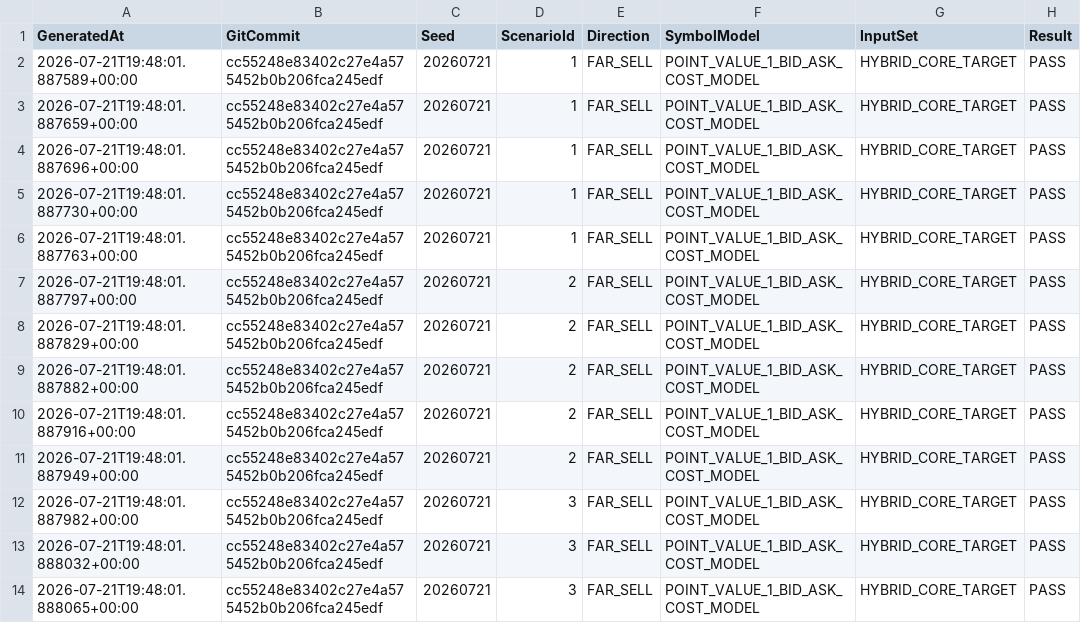
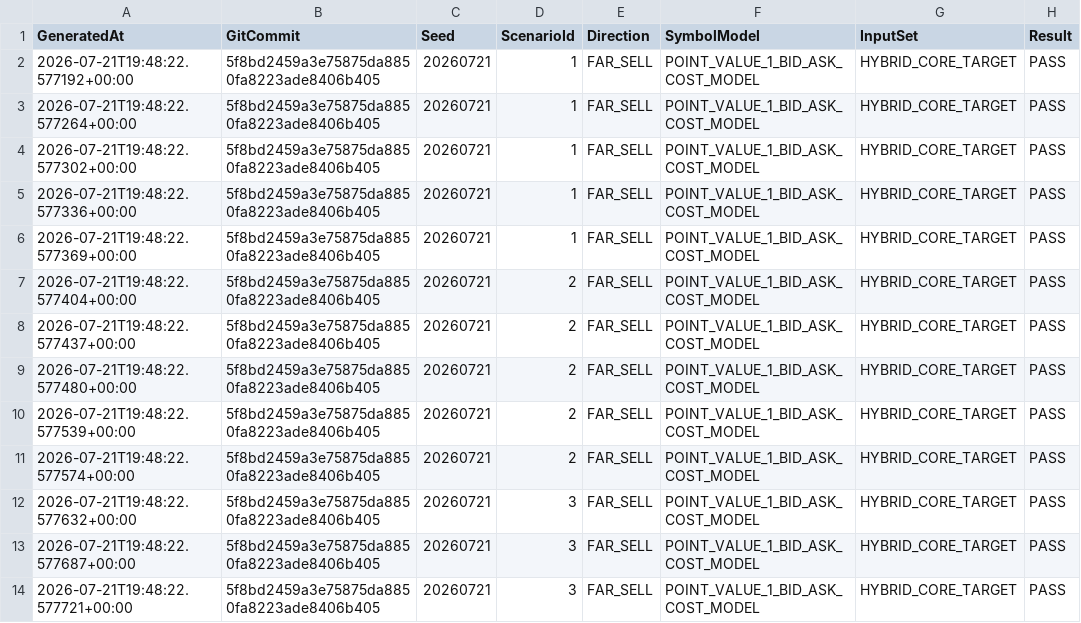
Before and after one commit to ic8812825-maker/chatgpt.com-codex, a CSV file: MinusLock_BigHarvest_EA_V2/Reports/HYBRID_PARAMETER_STABILITY.csv, drawn as a sheet; only a part is shown; the diff covers the shown part only; the diff names each change by its address in the sheet, - before the commit and + after, or states it on an @@ line.

```diff
--- a/MinusLock_BigHarvest_EA_V2/Reports/HYBRID_PARAMETER_STABILITY.csv
+++ b/MinusLock_BigHarvest_EA_V2/Reports/HYBRID_PARAMETER_STABILITY.csv
-A2 (GeneratedAt): 2026-07-21T19:48:01.887589+00:00
+A2 (GeneratedAt): 2026-07-21T19:48:22.577192+00:00
-B2:B14 (GitCommit): cc55248e83402c27e4a575452b0b206fca245edf
+B2:B14 (GitCommit): 5f8bd2459a3e75875da8850fa8223ade8406b405
-A3 (GeneratedAt): 2026-07-21T19:48:01.887659+00:00
+A3 (GeneratedAt): 2026-07-21T19:48:22.577264+00:00
-A4 (GeneratedAt): 2026-07-21T19:48:01.887696+00:00
+A4 (GeneratedAt): 2026-07-21T19:48:22.577302+00:00
-A5 (GeneratedAt): 2026-07-21T19:48:01.887730+00:00
+A5 (GeneratedAt): 2026-07-21T19:48:22.577336+00:00
-A6 (GeneratedAt): 2026-07-21T19:48:01.887763+00:00
+A6 (GeneratedAt): 2026-07-21T19:48:22.577369+00:00
-A7 (GeneratedAt): 2026-07-21T19:48:01.887797+00:00
+A7 (GeneratedAt): 2026-07-21T19:48:22.577404+00:00
-A8 (GeneratedAt): 2026-07-21T19:48:01.887829+00:00
+A8 (GeneratedAt): 2026-07-21T19:48:22.577437+00:00
-A9 (GeneratedAt): 2026-07-21T19:48:01.887882+00:00
+A9 (GeneratedAt): 2026-07-21T19:48:22.577480+00:00
-A10 (GeneratedAt): 2026-07-21T19:48:01.887916+00:00
+A10 (GeneratedAt): 2026-07-21T19:48:22.577539+00:00
-A11 (GeneratedAt): 2026-07-21T19:48:01.887949+00:00
+A11 (GeneratedAt): 2026-07-21T19:48:22.577574+00:00
-A12 (GeneratedAt): 2026-07-21T19:48:01.887982+00:00
+A12 (GeneratedAt): 2026-07-21T19:48:22.577632+00:00
-A13 (GeneratedAt): 2026-07-21T19:48:01.888032+00:00
+A13 (GeneratedAt): 2026-07-21T19:48:22.577687+00:00
-A14 (GeneratedAt): 2026-07-21T19:48:01.888065+00:00
+A14 (GeneratedAt): 2026-07-21T19:48:22.577721+00:00
```
Also changed, not shown: 24 edited cells elsewhere in this file, MinusLock_BigHarvest_EA_V2/Reports/HYBRID_BIG_100_SCENARIOS.csv, MinusLock_BigHarvest_EA_V2/Reports/HYBRID_COUNTEREXAMPLES.csv, 3 other files.
